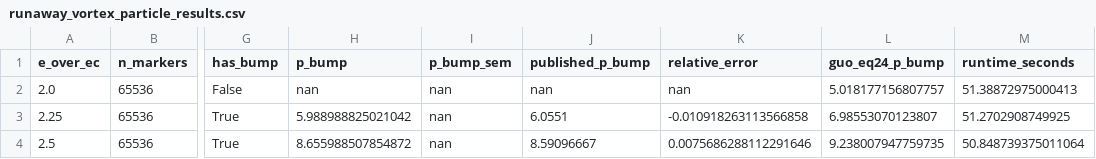
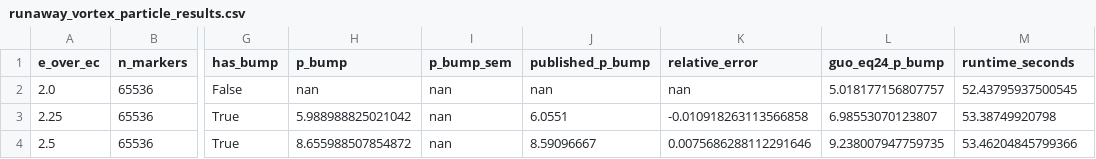
Before and after one commit to lanl/JONTA, a CSV file: benchmark_results/slab/bump_on_tail/high_fidelity/runaway_vortex_particle_results.csv, drawn as a sheet; only a part is shown, gaps mark what is left out; the diff names each change by its address in the sheet, - before the commit and + after, or states it on an @@ line.

```diff
--- a/benchmark_results/slab/bump_on_tail/high_fidelity/runaway_vortex_particle_results.csv
+++ b/benchmark_results/slab/bump_on_tail/high_fidelity/runaway_vortex_particle_results.csv
-M2 (runtime_seconds): 51.38872975000413
+M2 (runtime_seconds): 52.43795937500545
-M3 (runtime_seconds): 51.2702908749925
+M3 (runtime_seconds): 53.38749920798
-M4 (runtime_seconds): 50.848739375011064
+M4 (runtime_seconds): 53.46204845799366
```
Also changed, not shown: 4 other files.
